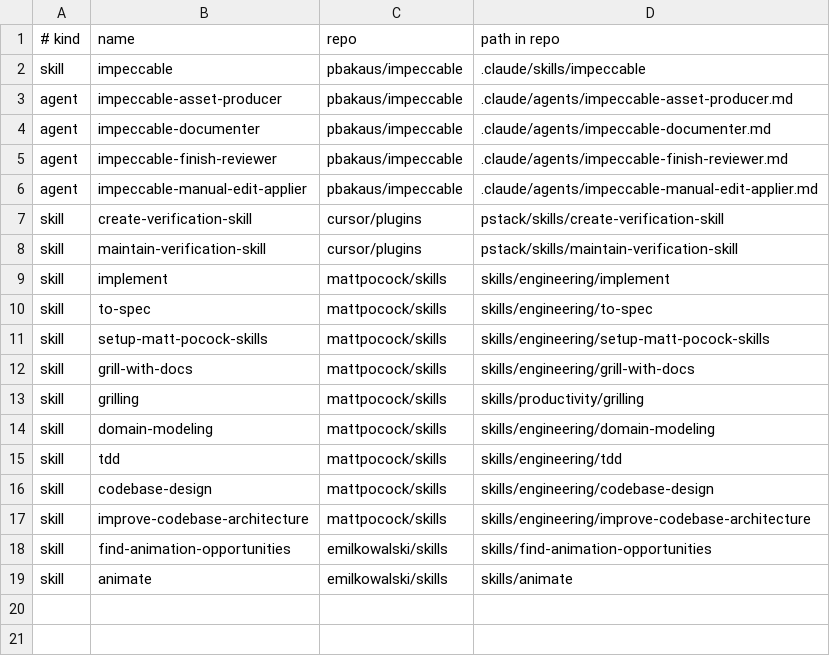
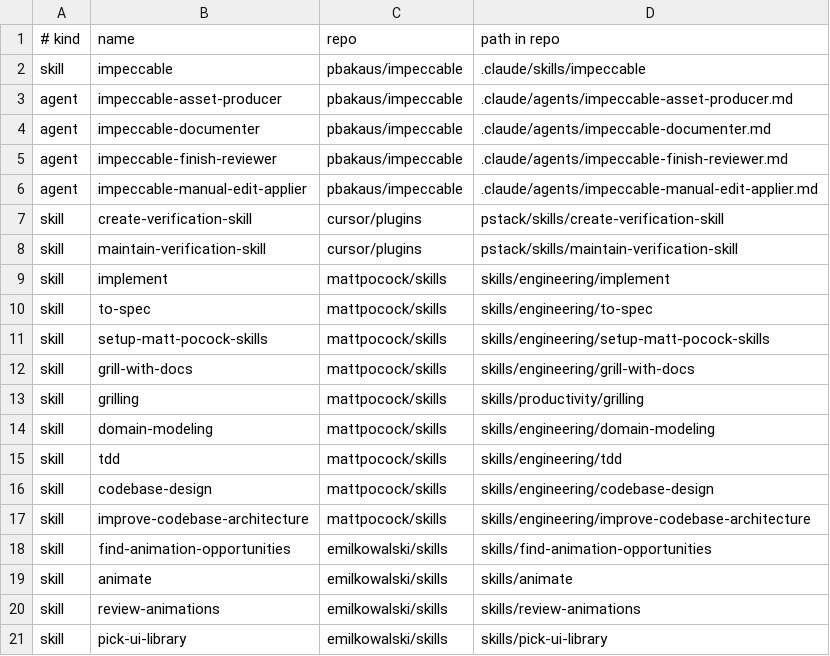
Before and after one commit to Syed-Ahmed02/fleet, a TSV file: sources.tsv, drawn as a sheet; the diff names each change by its address in the sheet, - before the commit and + after, or states it on an @@ line.

```diff
--- a/sources.tsv
+++ b/sources.tsv
+row 20: skill | review-animations | emilkowalski/skills | skills/review-animations
+row 21: skill | pick-ui-library | emilkowalski/skills | skills/pick-ui-library
```
Also changed, not shown: 6 other files.
